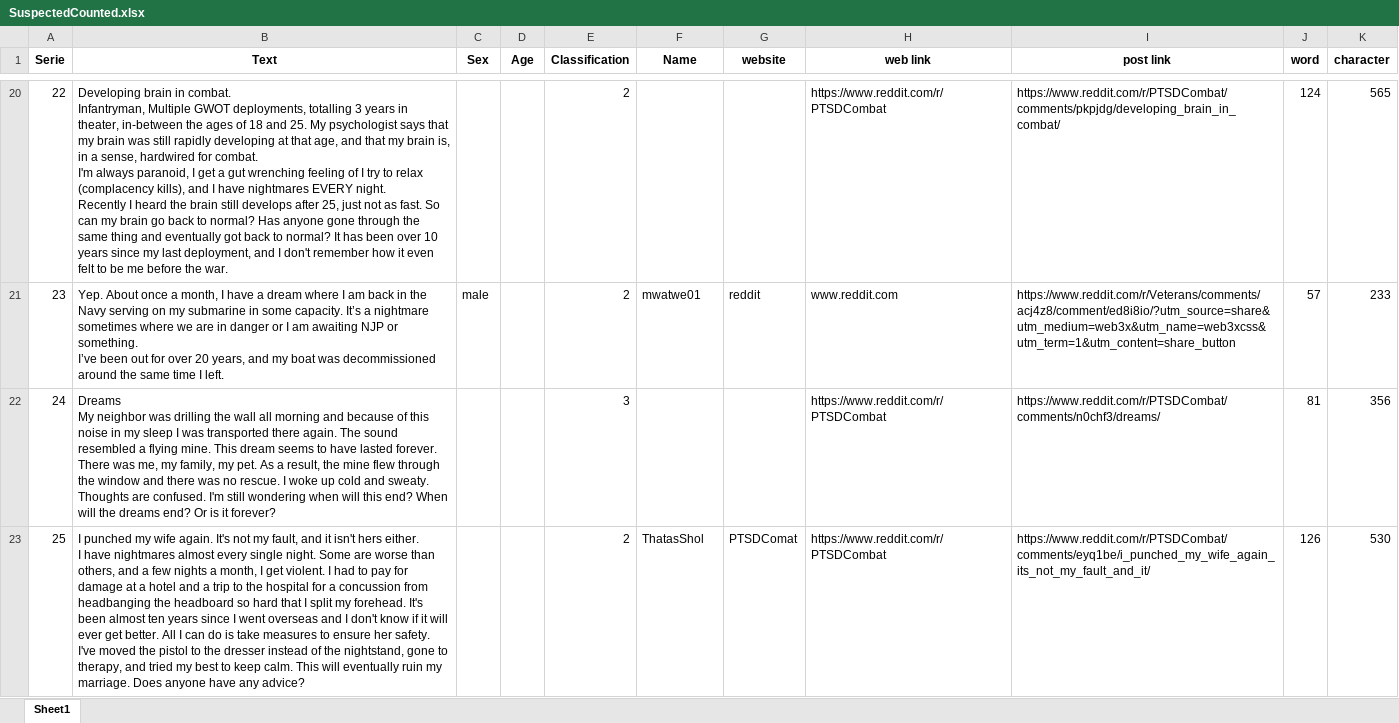
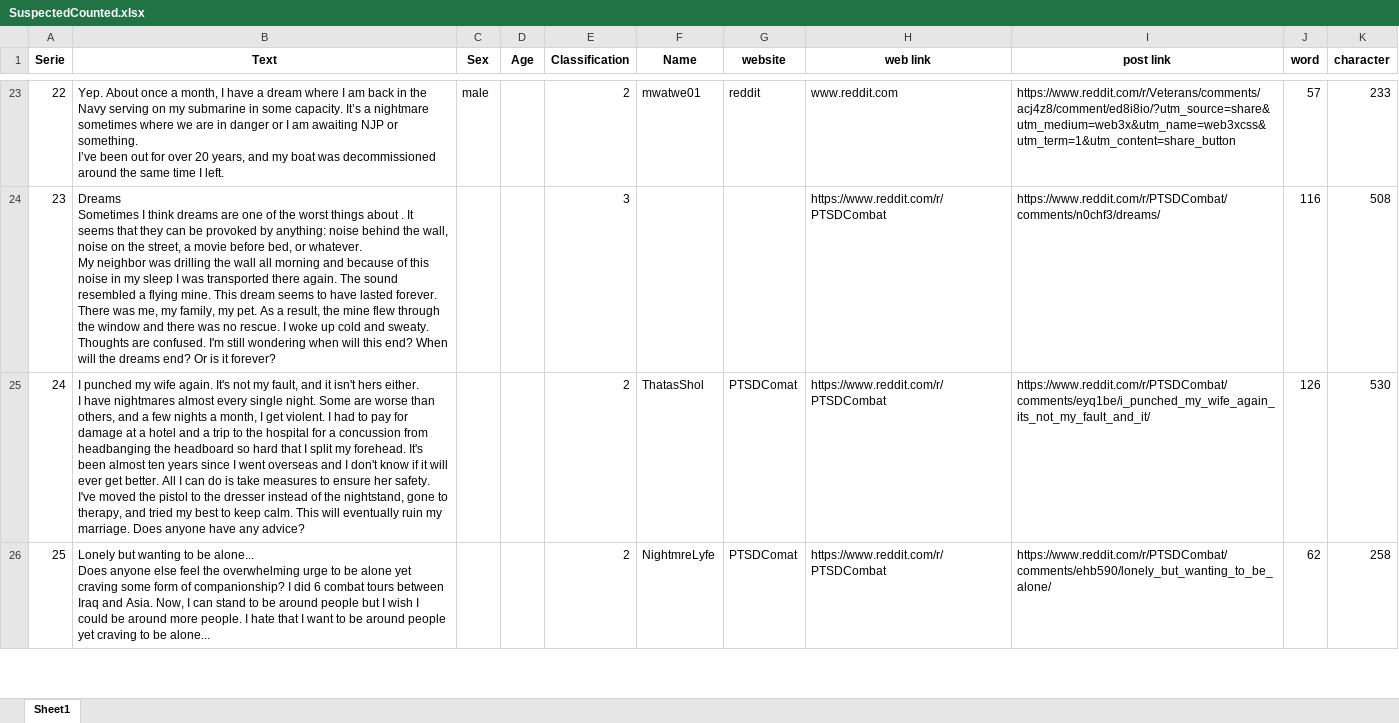
Before and after one commit to GuedaliaMahonAccount/countword, an Excel workbook: SuspectedCounted.xlsx, sheet Sheet1, drawn as a sheet; only a part is shown, gaps mark what is left out; values as stored, in another font and other column widths than the file's, no borders; addresses are those after the commit; ↵ is a line break in a cell; the diff covers the shown part only; the diff names each change by its address in the sheet, - before the commit and + after, or states it on an @@ line.

```diff
--- a/SuspectedCounted.xlsx (sheet Sheet1)
+++ b/SuspectedCounted.xlsx (sheet Sheet1)
-B23 (Text): Developing brain in combat. ↵ Infantryman, Multiple GWOT deployments, totalling 3 years in theater, in-between the ages of 18 and 25. My psychologist says that my brain was still rapidly developing at that age, and that my brain is, in a sense, hardwired for combat. ↵ I'm always paranoid, I get a gut wrenching feeling of I try to relax (complacency kills), and I have nightmares EVERY night. ↵ Recently I heard the brain still develops after 25, just not as fast. So can my brain go back to normal? Has anyone gone through the same thing and eventually got back to normal? It has been over 10 years since my last deployment, and I don't remember how it even felt to be me before the war.
+B23 (Text): Yep. About once a month, I have a dream where I am back in the Navy serving on my submarine in some capacity. It’s a nightmare sometimes where we are in danger or I am awaiting NJP or something. ↵ I’ve been out for over 20 years, and my boat was decommissioned around the same time I left.
-C23 (Sex): (empty)
+C23 (Sex): male
-F23 (Name): (empty)
+F23 (Name): mwatwe01
-G23 (website): (empty)
+G23 (website): reddit
-H23 (web link): https://www.reddit.com/r/PTSDCombat
+H23 (web link): www.reddit.com
-I23 (post link): https://www.reddit.com/r/PTSDCombat/comments/pkpjdg/developing_brain_in_combat/
+I23 (post link): https://www.reddit.com/r/Veterans/comments/acj4z8/comment/ed8i8io/?utm_source=share&utm_medium=web3x&utm_name=web3xcss&utm_term=1&utm_content=share_button
-J23 (word): 124
+J23 (word): 57
-K23 (character): 565
+K23 (character): 233
-B24 (Text): Yep. About once a month, I have a dream where I am back in the Navy serving on my submarine in some capacity. It’s a nightmare sometimes where we are in danger or I am awaiting NJP or something. ↵ I’ve been out for over 20 years, and my boat was decommissioned around the same time I left.
+B24 (Text): Dreams ↵ Sometimes I think dreams are one of the worst things about . It seems that they can be provoked by anything: noise behind the wall, noise on the street, a movie before bed, or whatever. ↵ My neighbor was drilling the wall all morning and because of this noise in my sleep I was transported there again. The sound resembled a flying mine. This dream seems to have lasted forever. There was me, my family, my pet. As a result, the mine flew through the window and there was no rescue. I woke up cold and sweaty. Thoughts are confused. I'm still wondering when will this end? When will the dreams end? Or is it forever?
-C24 (Sex): male
+C24 (Sex): (empty)
-E24 (Classification): 2
+E24 (Classification): 3
-F24 (Name): mwatwe01
+F24 (Name): (empty)
-G24 (website): reddit
+G24 (website): (empty)
-H24 (web link): www.reddit.com
+H24 (web link): https://www.reddit.com/r/PTSDCombat
-I24 (post link): https://www.reddit.com/r/Veterans/comments/acj4z8/comment/ed8i8io/?utm_source=share&utm_medium=web3x&utm_name=web3xcss&utm_term=1&utm_content=share_button
+I24 (post link): https://www.reddit.com/r/PTSDCombat/comments/n0chf3/dreams/
-J24 (word): 57
+J24 (word): 116
-K24 (character): 233
+K24 (character): 508
-B25 (Text): Dreams ↵ My neighbor was drilling the wall all morning and because of this noise in my sleep I was transported there again. The sound resembled a flying mine. This dream seems to have lasted forever. There was me, my family, my pet. As a result, the mine flew through the window and there was no rescue. I woke up cold and sweaty. Thoughts are confused. I'm still wondering when will this end? When will the dreams end? Or is it forever?
+B25 (Text): I punched my wife again. It's not my fault, and it isn't hers either. ↵ I have nightmares almost every single night. Some are worse than others, and a few nights a month, I get violent. I had to pay for damage at a hotel and a trip to the hospital for a concussion from headbanging the headboard so hard that I split my forehead. It's been almost ten years since I went overseas and I don't know if it will ever get better. All I can do is take measures to ensure her safety. I've moved the pistol to the dresser instead of the nightstand, gone to therapy, and tried my best to keep calm. This will eventually ruin my marriage. Does anyone have any advice?
-E25 (Classification): 3
+E25 (Classification): 2
-F25 (Name): (empty)
+F25 (Name): ThatasShol
-G25 (website): (empty)
+G25 (website): PTSDComat
-I25 (post link): https://www.reddit.com/r/PTSDCombat/comments/n0chf3/dreams/
+I25 (post link): https://www.reddit.com/r/PTSDCombat/comments/eyq1be/i_punched_my_wife_again_its_not_my_fault_and_it/
-J25 (word): 81
+J25 (word): 126
-K25 (character): 356
+K25 (character): 530
-B26 (Text): I punched my wife again. It's not my fault, and it isn't hers either. ↵ I have nightmares almost every single night. Some are worse than others, and a few nights a month, I get violent. I had to pay for damage at a hotel and a trip to the hospital for a concussion from headbanging the headboard so hard that I split my forehead. It's been almost ten years since I went overseas and I don't know if it will ever get better. All I can do is take measures to ensure her safety. I've moved the pistol to the dresser instead of the nightstand, gone to therapy, and tried my best to keep calm. This will eventually ruin my marriage. Does anyone have any advice?
+B26 (Text): Lonely but wanting to be alone... ↵ Does anyone else feel the overwhelming urge to be alone yet craving some form of companionship? I did 6 combat tours between Iraq and Asia. Now, I can stand to be around people but I wish I could be around more people. I hate that I want to be around people yet craving to be alone...
-F26 (Name): ThatasShol
+F26 (Name): NightmreLyfe
-I26 (post link): https://www.reddit.com/r/PTSDCombat/comments/eyq1be/i_punched_my_wife_again_its_not_my_fault_and_it/
+I26 (post link): https://www.reddit.com/r/PTSDCombat/comments/ehb590/lonely_but_wanting_to_be_alone/
-J26 (word): 126
+J26 (word): 62
-K26 (character): 530
+K26 (character): 258
```
Also changed, not shown: 36 added rows and 1422 edited cells elsewhere in this sheet, DiagnosedCounted.xlsx, Normal1.xlsx, 3 other files.
